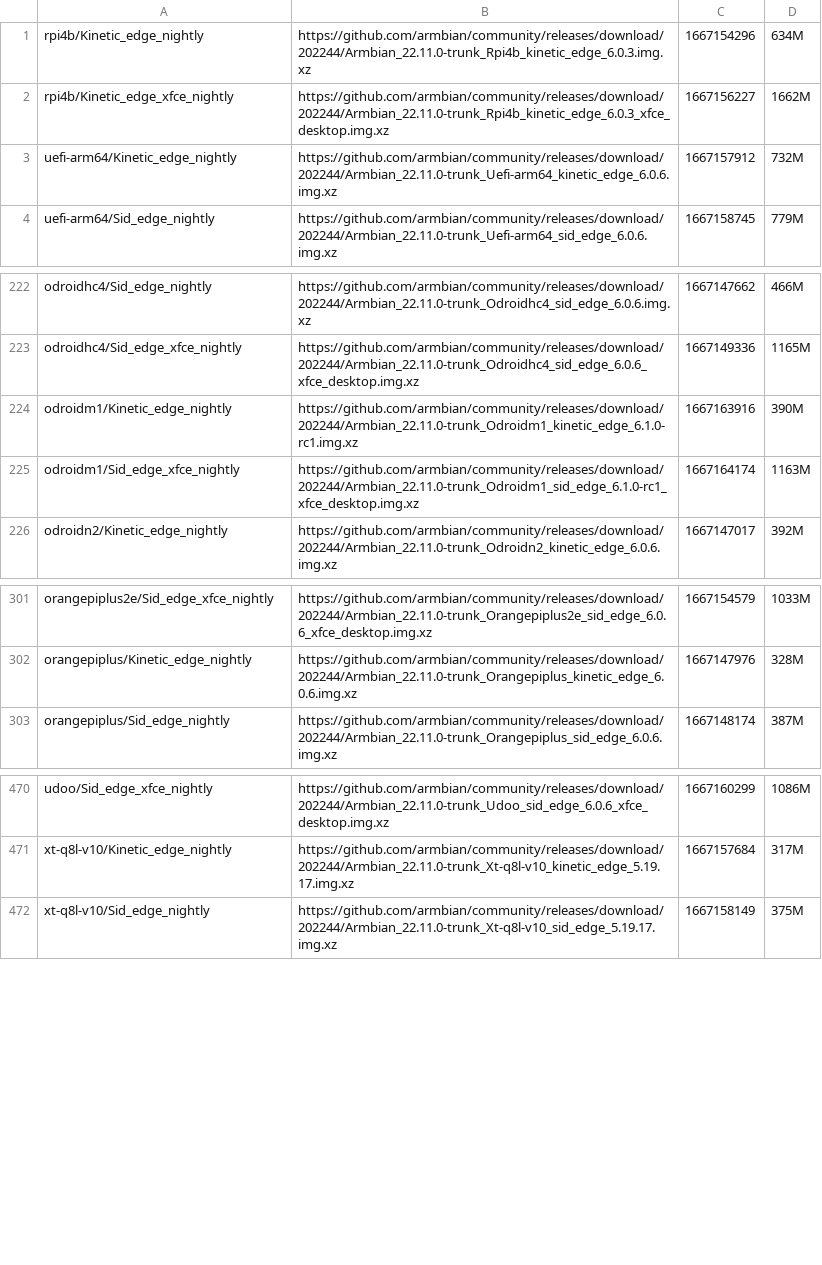
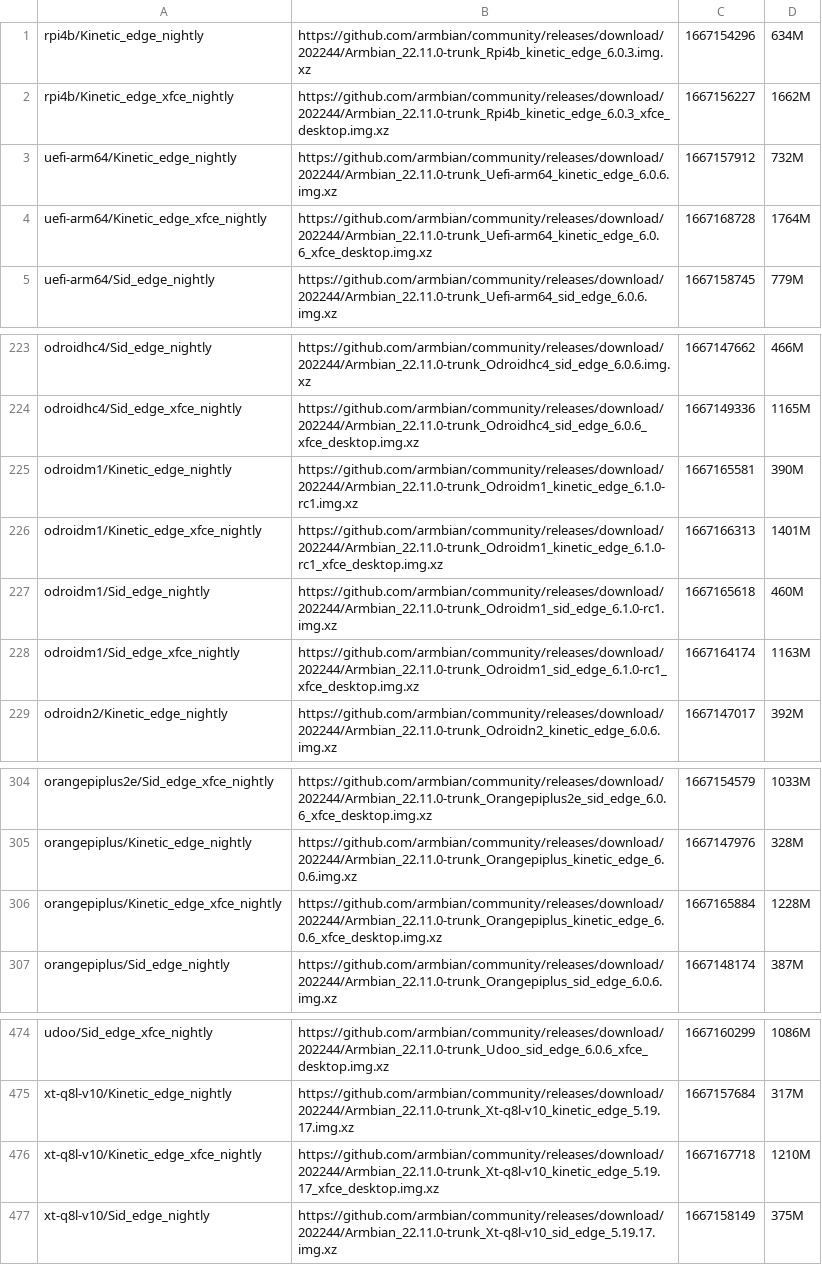
Before and after one commit to armbian/community, a CSV file: data.csv, drawn as a sheet; only a part is shown, gaps mark what is left out.

```diff
--- a/data.csv
+++ b/data.csv
@@ -3,2 +3,3 @@ rpi4b/Kinetic_edge_xfce_nightly|https://github.com/armbian/community/releases/do
 uefi-arm64/Kinetic_edge_nightly|https://github.com/armbian/community/releases/download/202244/Armbian_22.11.0-trunk_Uefi-arm64_kinetic_edge_6.0.6.img.xz|1667157912|732M|
+uefi-arm64/Kinetic_edge_xfce_nightly|https://github.com/armbian/community/releases/download/202244/Armbian_22.11.0-trunk_Uefi-arm64_kinetic_edge_6.0.6_xfce_desktop.img.xz|1667168728|1764M|
 uefi-arm64/Sid_edge_nightly|https://github.com/armbian/community/releases/download/202244/Armbian_22.11.0-trunk_Uefi-arm64_sid_edge_6.0.6.img.xz|1667158745|779M|
@@ -223,3 +224,5 @@ odroidhc4/Sid_edge_nightly|https://github.com/armbian/community/releases/downloa
 odroidhc4/Sid_edge_xfce_nightly|https://github.com/armbian/community/releases/download/202244/Armbian_22.11.0-trunk_Odroidhc4_sid_edge_6.0.6_xfce_desktop.img.xz|1667149336|1165M|
-odroidm1/Kinetic_edge_nightly|https://github.com/armbian/community/releases/download/202244/Armbian_22.11.0-trunk_Odroidm1_kinetic_edge_6.1.0-rc1.img.xz|1667163916|390M|
+odroidm1/Kinetic_edge_nightly|https://github.com/armbian/community/releases/download/202244/Armbian_22.11.0-trunk_Odroidm1_kinetic_edge_6.1.0-rc1.img.xz|1667165581|390M|
+odroidm1/Kinetic_edge_xfce_nightly|https://github.com/armbian/community/releases/download/202244/Armbian_22.11.0-trunk_Odroidm1_kinetic_edge_6.1.0-rc1_xfce_desktop.img.xz|1667166313|1401M|
+odroidm1/Sid_edge_nightly|https://github.com/armbian/community/releases/download/202244/Armbian_22.11.0-trunk_Odroidm1_sid_edge_6.1.0-rc1.img.xz|1667165618|460M|
 odroidm1/Sid_edge_xfce_nightly|https://github.com/armbian/community/releases/download/202244/Armbian_22.11.0-trunk_Odroidm1_sid_edge_6.1.0-rc1_xfce_desktop.img.xz|1667164174|1163M|
@@ -302,2 +305,3 @@ orangepiplus2e/Sid_edge_xfce_nightly|https://github.com/armbian/community/releas
 orangepiplus/Kinetic_edge_nightly|https://github.com/armbian/community/releases/download/202244/Armbian_22.11.0-trunk_Orangepiplus_kinetic_edge_6.0.6.img.xz|1667147976|328M|
+orangepiplus/Kinetic_edge_xfce_nightly|https://github.com/armbian/community/releases/download/202244/Armbian_22.11.0-trunk_Orangepiplus_kinetic_edge_6.0.6_xfce_desktop.img.xz|1667165884|1228M|
 orangepiplus/Sid_edge_nightly|https://github.com/armbian/community/releases/download/202244/Armbian_22.11.0-trunk_Orangepiplus_sid_edge_6.0.6.img.xz|1667148174|387M|
@@ -471,2 +475,3 @@ udoo/Sid_edge_xfce_nightly|https://github.com/armbian/community/releases/downloa
 xt-q8l-v10/Kinetic_edge_nightly|https://github.com/armbian/community/releases/download/202244/Armbian_22.11.0-trunk_Xt-q8l-v10_kinetic_edge_5.19.17.img.xz|1667157684|317M|
+xt-q8l-v10/Kinetic_edge_xfce_nightly|https://github.com/armbian/community/releases/download/202244/Armbian_22.11.0-trunk_Xt-q8l-v10_kinetic_edge_5.19.17_xfce_desktop.img.xz|1667167718|1210M|
 xt-q8l-v10/Sid_edge_nightly|https://github.com/armbian/community/releases/download/202244/Armbian_22.11.0-trunk_Xt-q8l-v10_sid_edge_5.19.17.img.xz|1667158149|375M|
```
Also changed, not shown: 1 other file.
